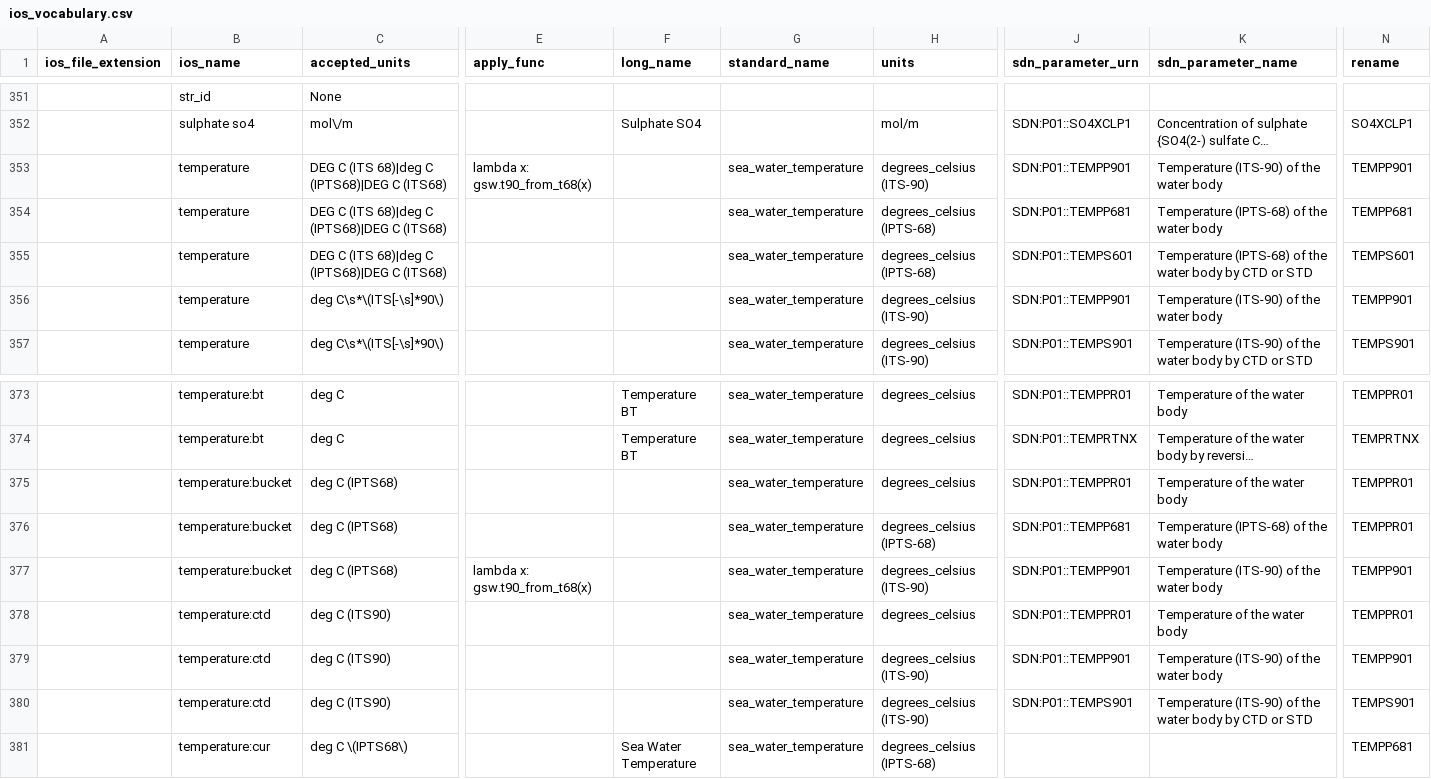
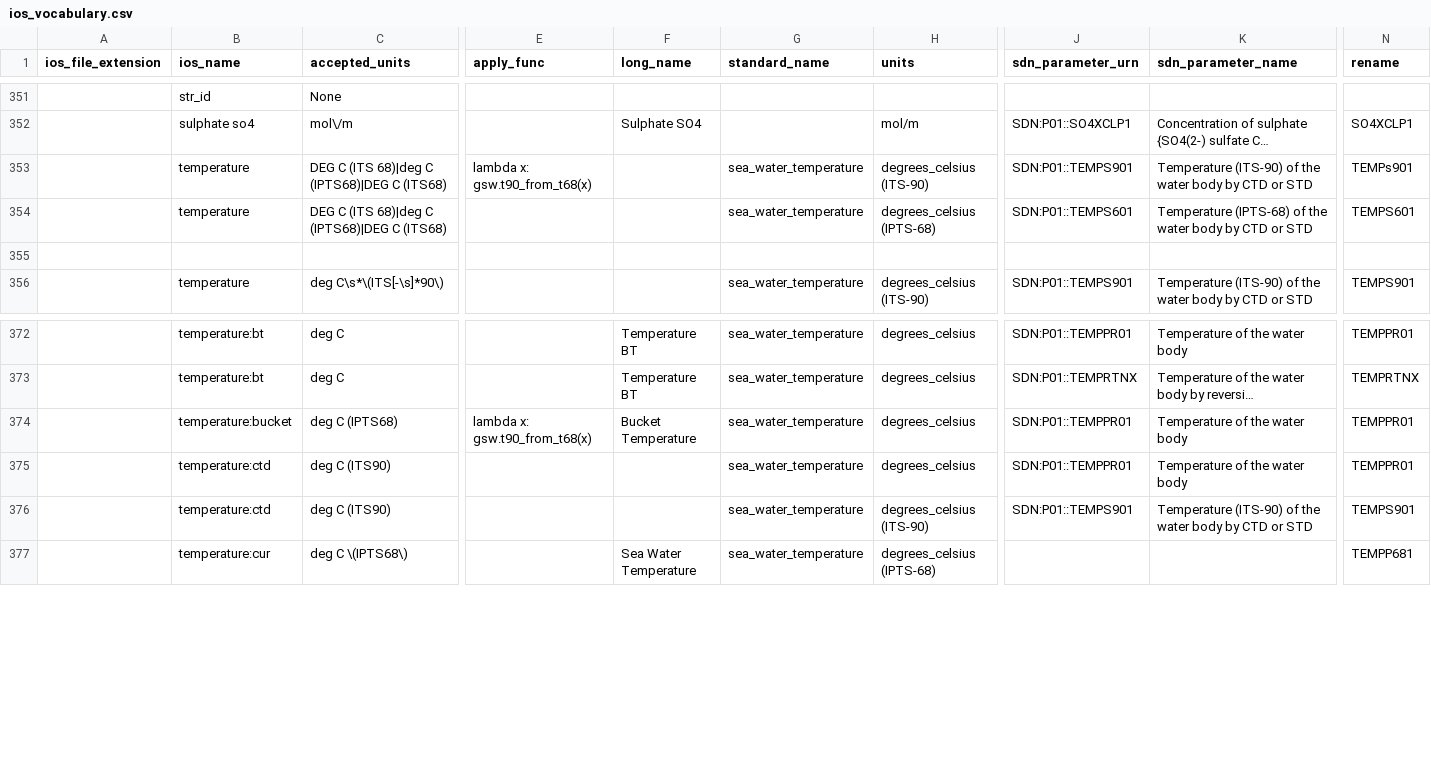
Before and after one commit to cioos-siooc/cioos-siooc_data_transform, a CSV file: cioos_data_transform/cioos_data_transform/utils/ios_vocabulary.csv, drawn as a sheet; only a part is shown, gaps mark what is left out; long unchanged cells end in …; removed rows and columns are numbered as before the commit, all else as after; rows hold the shown columns only; the diff covers the shown part only; the diff names each change by its address in the sheet, - before the commit and + after, or states it on an @@ line.

Commit message:
streamline temperature variables to CTD and bottle only

```diff
--- a/cioos_data_transform/cioos_data_transform/utils/ios_vocabulary.csv
+++ b/cioos_data_transform/cioos_data_transform/utils/ios_vocabulary.csv
-J353 (sdn_parameter_urn): SDN:P01::TEMPP901
+J353 (sdn_parameter_urn): SDN:P01::TEMPS901
-K353 (sdn_parameter_name): Temperature (ITS-90) of the water body
+K353 (sdn_parameter_name): Temperature (ITS-90) of the water body by CTD or STD
-N353 (rename): TEMPP901
+N353 (rename): TEMPs901
-row 354:  | temperature | DEG C (ITS 68)|deg C (IPTS68)|DEG C (ITS68) |  |  | sea_water_temperature | degrees_celsius (IPTS-68) | SDN:P01::TEMPP681 | Temperature (IPTS-68) of the water body | TEMPP681
-row 355:  | temperature | deg C\s*\(ITS[-\s]*90\) |  |  | sea_water_temperature | degrees_celsius (ITS-90) | SDN:P01::TEMPP901 | Temperature (ITS-90) of the water body | TEMPP901
+row 355: (empty)
-E374 (apply_func): (empty)
+E374 (apply_func): lambda x: gsw.t90_from_t68(x)
-F374 (long_name): (empty)
+F374 (long_name): Bucket Temperature
-row 376:  | temperature:bucket | deg C (IPTS68) |  |  | sea_water_temperature | degrees_celsius (IPTS-68) | SDN:P01::TEMPP681 | Temperature (IPTS-68) of the water body | TEMPPR01
-row 377:  | temperature:bucket | deg C (IPTS68) | lambda x: gsw.t90_from_t68(x) |  | sea_water_temperature | degrees_celsius (ITS-90) | SDN:P01::TEMPP901 | Temperature (ITS-90) of the water body | TEMPP901
-row 379:  | temperature:ctd | deg C (ITS90) |  |  | sea_water_temperature | degrees_celsius (ITS-90) | SDN:P01::TEMPP901 | Temperature (ITS-90) of the water body | TEMPP901
```
Also changed, not shown: 6 removed rows and 28 edited cells elsewhere in this file.
